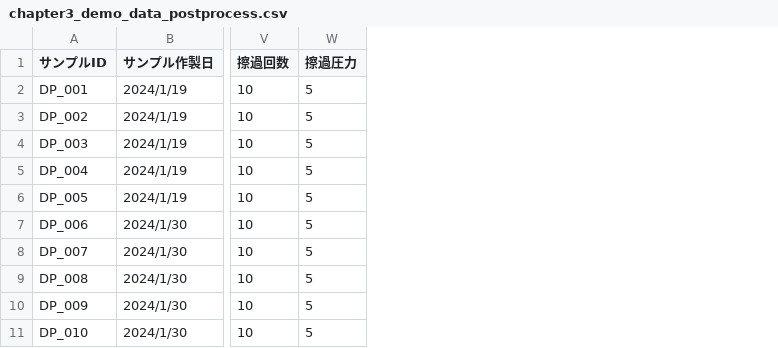
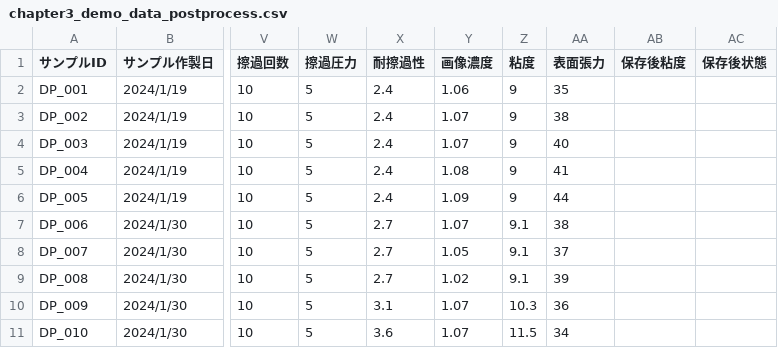
Before and after one commit to mipypf/practical-mi-guide, a CSV file: chapter3/input/chapter3_demo_data_postprocess.csv, drawn as a sheet; only a part is shown, gaps mark what is left out; the diff names each change by its address in the sheet, - before the commit and + after, or states it on an @@ line.

Commit message:
Add files via upload

```diff
--- a/chapter3/input/chapter3_demo_data_postprocess.csv
+++ b/chapter3/input/chapter3_demo_data_postprocess.csv
+column X (耐擦過性), rows 2-11: 2.4 | 2.4 | 2.4 | 2.4 | 2.4 | 2.7 | 2.7 | 2.7 | 3.1 | 3.6
+column Y (画像濃度), rows 2-11: 1.06 | 1.07 | 1.07 | 1.08 | 1.09 | 1.07 | 1.05 | 1.02 | 1.07 | 1.07
+column Z (粘度), rows 2-11: 9 | 9 | 9 | 9 | 9 | 9.1 | 9.1 | 9.1 | 10.3 | 11.5
+column AA (表面張力), rows 2-11: 35 | 38 | 40 | 41 | 44 | 38 | 37 | 39 | 36 | 34
+column AB (保存後粘度), empty
+column AC (保存後状態), empty
```
